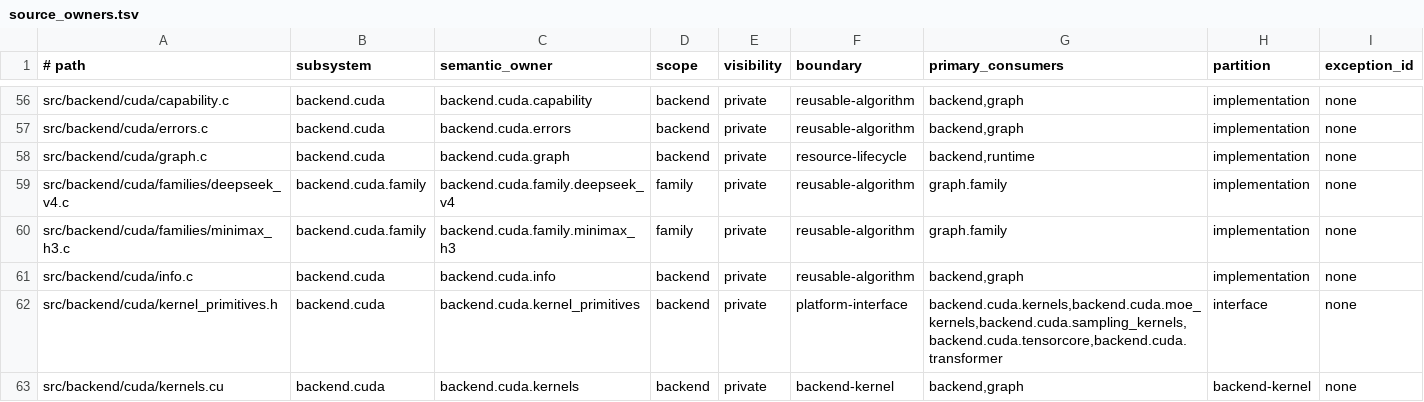
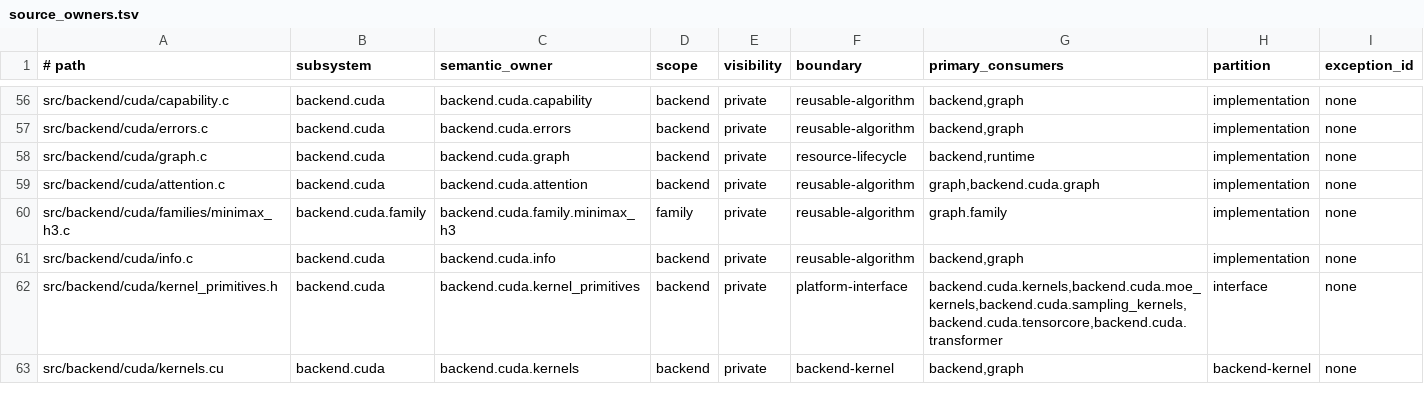
Before and after one commit to yailabs/clori, a TSV file: config/source_owners.tsv, drawn as a sheet; only a part is shown, gaps mark what is left out.

Commit message:
refactor(backend): generalize encoded attention execution

```diff
--- a/config/source_owners.tsv
+++ b/config/source_owners.tsv
@@ -58,3 +58,3 @@ src/backend/cuda/errors.c	backend.cuda	backend.cuda.errors	backend	private	reusa
 src/backend/cuda/graph.c	backend.cuda	backend.cuda.graph	backend	private	resource-lifecycle	backend,runtime	implementation	none
-src/backend/cuda/families/deepseek_v4.c	backend.cuda.family	backend.cuda.family.deepseek_v4	family	private	reusable-algorithm	graph.family	implementation	none
+src/backend/cuda/attention.c	backend.cuda	backend.cuda.attention	backend	private	reusable-algorithm	graph,backend.cuda.graph	implementation	none
 src/backend/cuda/families/minimax_h3.c	backend.cuda.family	backend.cuda.family.minimax_h3	family	private	reusable-algorithm	graph.family	implementation	none
```
Also changed, not shown: 10 other files.
